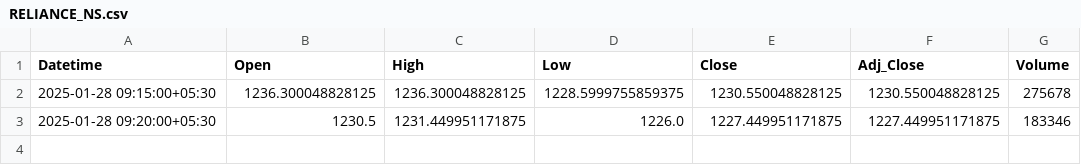
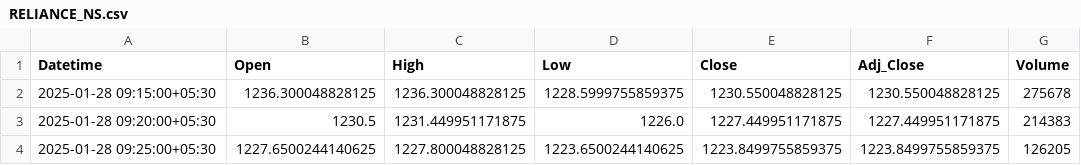
Before and after one commit to chiragpalan/stock_predictions_rnn_v2, a CSV file: temp_csv/RELIANCE_NS.csv, drawn as a sheet.

```diff
--- a/temp_csv/RELIANCE_NS.csv
+++ b/temp_csv/RELIANCE_NS.csv
@@ -2,2 +2,3 @@ Datetime,Open,High,Low,Close,Adj_Close,Volume
 2025-01-28 09:15:00+05:30,1236.300048828125,1236.300048828125,1228.5999755859375,1230.550048828125,1230.550048828125,275678
-2025-01-28 09:20:00+05:30,1230.5,1231.449951171875,1226.0,1227.449951171875,1227.449951171875,183346
+2025-01-28 09:20:00+05:30,1230.5,1231.449951171875,1226.0,1227.449951171875,1227.449951171875,214383
+2025-01-28 09:25:00+05:30,1227.6500244140625,1227.800048828125,1223.6500244140625,1223.8499755859375,1223.8499755859375,126205
```
Also changed, not shown: temp_csv/HDFCBANK_NS.csv, temp_csv/ICICIBANK_NS.csv, 3 other files.
